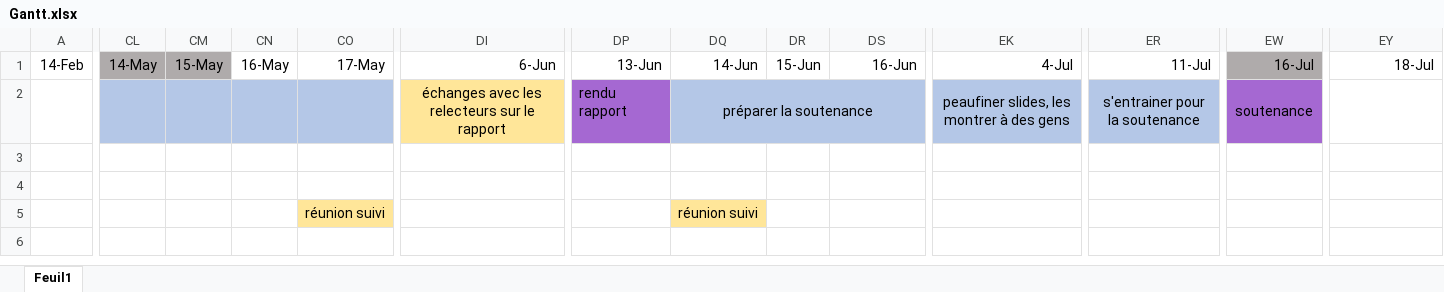
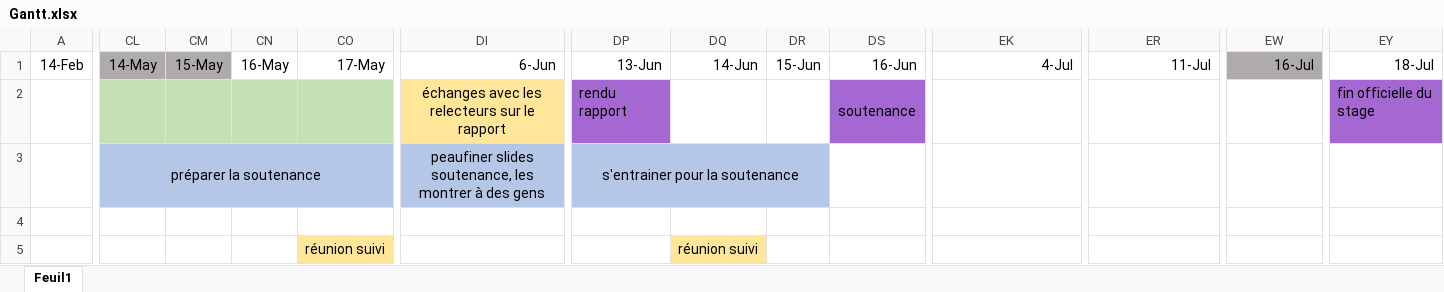
Before and after one commit to Elie-Bordron/DEA-dataviz, an Excel workbook: docs/docs_I_made/Gantt.xlsx, sheet Feuil1, drawn as a sheet; only a part is shown, gaps mark what is left out; values as stored, in another font and other column widths than the file's, no borders; the diff covers the shown part only; the diff names each change by its address in the sheet, - before the commit and + after, or states it on an @@ line.

```diff
--- a/docs/docs_I_made/Gantt.xlsx (sheet Feuil1)
+++ b/docs/docs_I_made/Gantt.xlsx (sheet Feuil1)
-CL2:CO2 fill: #B4C7E7
+CL2:CO2 fill: #C5E0B4
-DQ2: préparer la soutenance
+DQ2: (empty)
-DQ2:DR2 fill: #B4C7E7
+DQ2:DR2 fill: none
-DQ2:EH2 merged
-DS2: (empty)
+DS2: soutenance
-DS2 fill: #B4C7E7
+DS2 fill: #A568D2
+DS2:DT2 merged
-EK2: peaufiner slides, les montrer à des gens
+EK2: (empty)
-EK2 fill: #B4C7E7
+EK2 fill: none
-EK2:EO2 merged
-ER2: s'entrainer pour la soutenance
+ER2: (empty)
-ER2 fill: #B4C7E7
+ER2 fill: none
-ER2:EV2 merged
-EW2: soutenance
+EW2: (empty)
-EW2 fill: #A568D2
+EW2 fill: none
-EW2:EX2 merged
-EY2: (empty)
+EY2: fin officielle du stage
-EY2 fill: none
+EY2 fill: #A568D2
-CL3: (empty)
+CL3: préparer la soutenance
-CL3:CO3 fill: none
+CL3:CO3 fill: #B4C7E7
+CL3:DC3 merged
-DI3: (empty)
+DI3: peaufiner slides soutenance, les montrer à des gens
-DI3 fill: none
+DI3 fill: #B4C7E7
+DI3:DM3 merged
-DP3: (empty)
+DP3: s'entrainer pour la soutenance
-DP3:DR3 fill: none
+DP3:DR3 fill: #B4C7E7
+DP3:DR3 merged
```
Also changed, not shown: cell formats elsewhere in this sheet, 3 other files.
